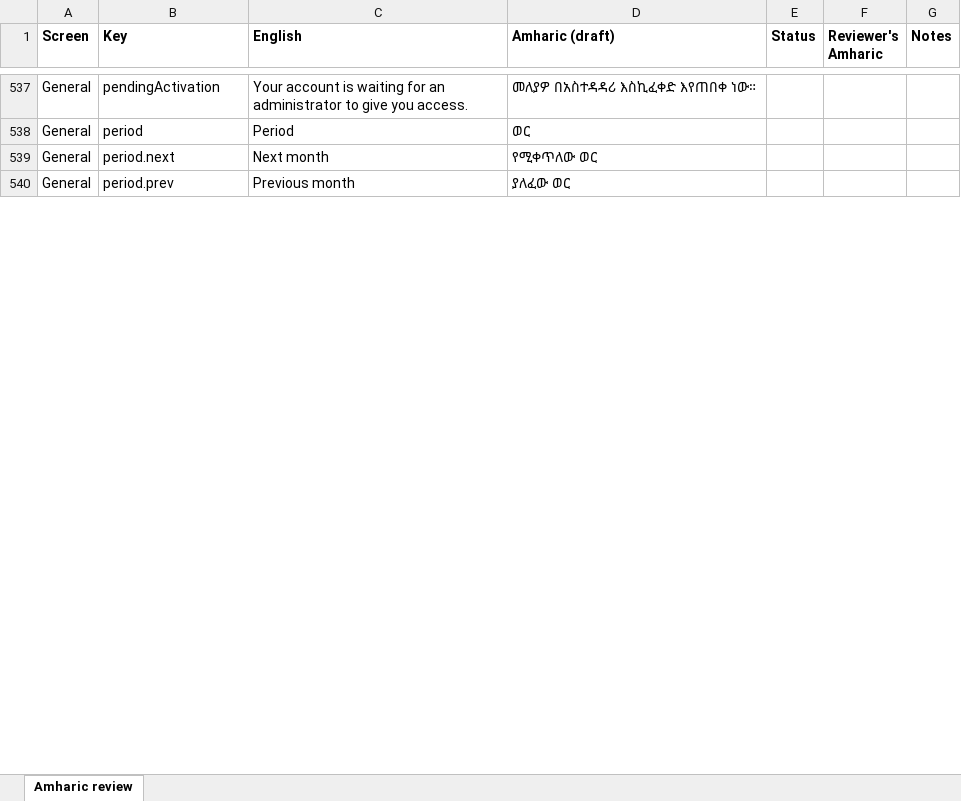
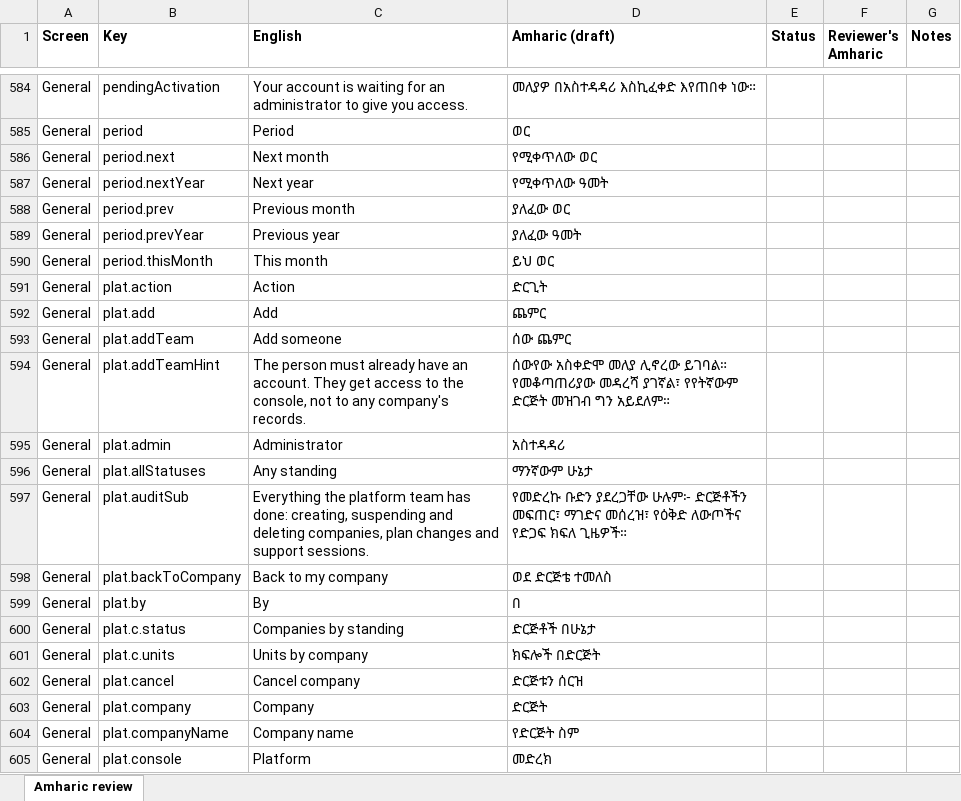
Before and after one commit to Xala-Technologies/diremall, an Excel workbook: docs/amharic-review.xlsx, sheet Amharic review, drawn as a sheet; only a part is shown, gaps mark what is left out; values as stored, in another font and other column widths than the file's, no borders; the diff covers the shown part only; the diff names each change by its address in the sheet, - before the commit and + after, or states it on an @@ line.

Commit message:
Company settings: formats, SMS gateway, data export and support log; default language; platform guide

```diff
--- a/docs/amharic-review.xlsx (sheet Amharic review)
+++ b/docs/amharic-review.xlsx (sheet Amharic review)
+row 587: General | period.nextYear | Next year | የሚቀጥለው ዓመት
+row 589: General | period.prevYear | Previous year | ያለፈው ዓመት
+row 590: General | period.thisMonth | This month | ይህ ወር
+row 591: General | plat.action | Action | ድርጊት
+row 592: General | plat.add | Add | ጨምር
+row 593: General | plat.addTeam | Add someone | ሰው ጨምር
+row 594: General | plat.addTeamHint | The person must already have an account. They get access to the console, not to any company's records. | ሰውየው አስቀድሞ መለያ ሊኖረው ይገባል። የመቆጣጠሪያው መዳረሻ ያገኛል፣ የየትኛውም ድርጅት መዝገብ ግን አይደለም።
+row 595: General | plat.admin | Administrator | አስተዳዳሪ
+row 596: General | plat.allStatuses | Any standing | ማንኛውም ሁኔታ
+row 597: General | plat.auditSub | Everything the platform team has done: creating, suspending and deleting companies, plan changes and support sessions. | የመድረኩ ቡድን ያደረጋቸው ሁሉም፦ ድርጅቶችን መፍጠር፣ ማገድና መሰረዝ፣ የዕቅድ ለውጦችና የድጋፍ ክፍለ ጊዜዎች።
+row 598: General | plat.backToCompany | Back to my company | ወደ ድርጅቴ ተመለስ
+row 599: General | plat.by | By | በ
+row 600: General | plat.c.status | Companies by standing | ድርጅቶች በሁኔታ
+row 601: General | plat.c.units | Units by company | ክፍሎች በድርጅት
+row 602: General | plat.cancel | Cancel company | ድርጅቱን ሰርዝ
+row 603: General | plat.company | Company | ድርጅት
+row 604: General | plat.companyName | Company name | የድርጅት ስም
+row 605: General | plat.console | Platform | መድረክ
```
Also changed, not shown: 180 added rows and 2 edited cells elsewhere in this sheet, 43 other files.
